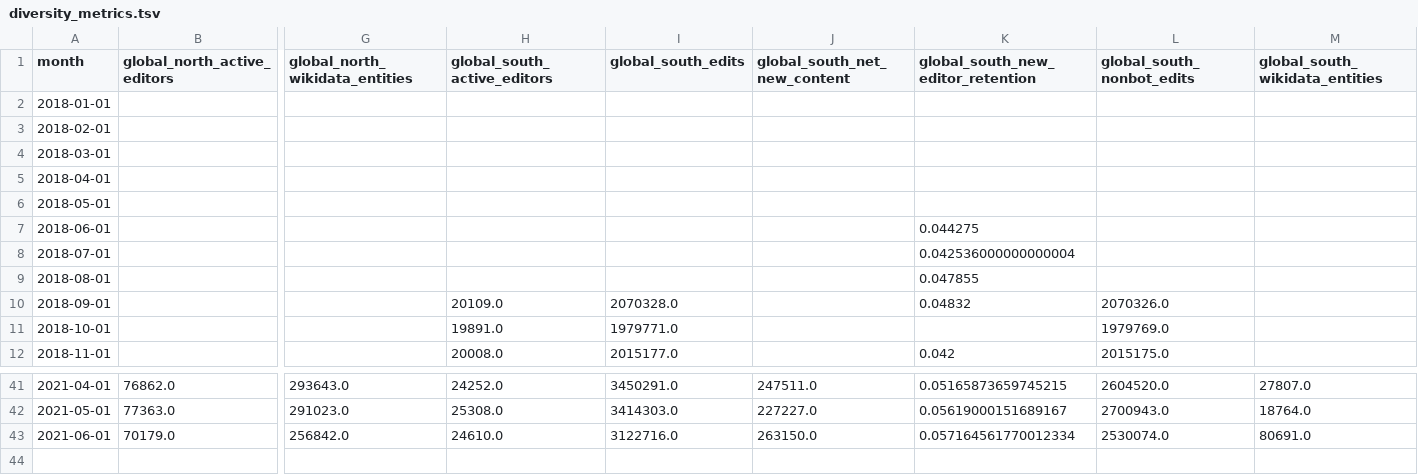
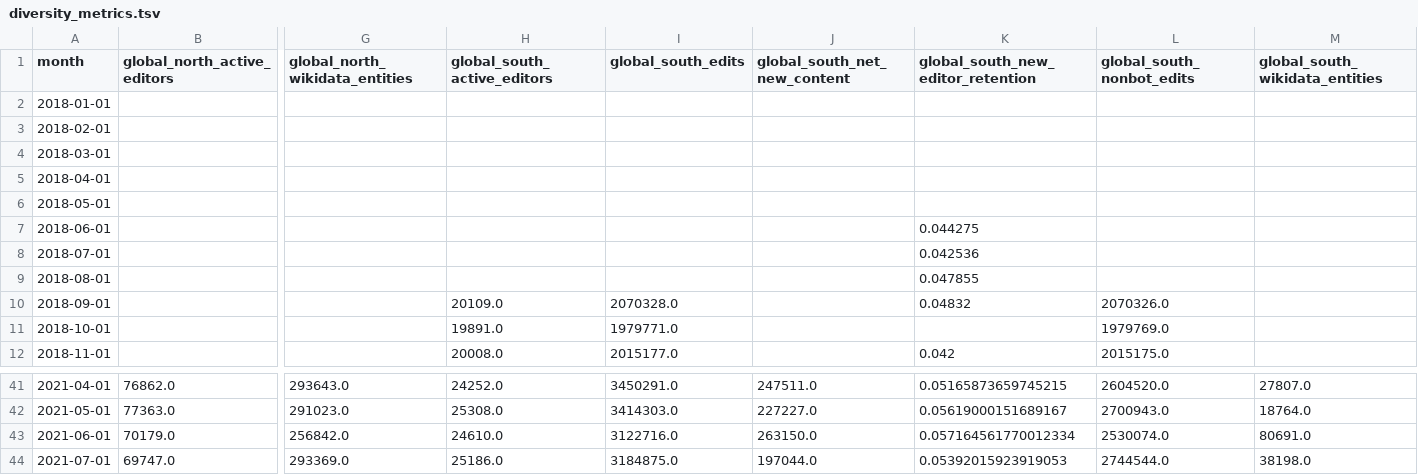
Before and after one commit to wikimedia-research/movement-metrics, a TSV file: metrics/diversity_metrics.tsv, drawn as a sheet; only a part is shown, gaps mark what is left out; rows hold the shown columns only; the diff names each change by its address in the sheet, - before the commit and + after, or states it on an @@ line.

Commit message:
Update July 2021 metrics

```diff
--- a/metrics/diversity_metrics.tsv
+++ b/metrics/diversity_metrics.tsv
-K8: 0.042536000000000004
+K8: 0.042536
+row 44: 2021-07-01 | 69747.0 | 293369.0 | 25186.0 | 3184875.0 | 197044.0 | 0.05392015923919053 | 2744544.0 | 38198.0
```
Also changed, not shown: metrics/metrics.tsv, 7 other files.
